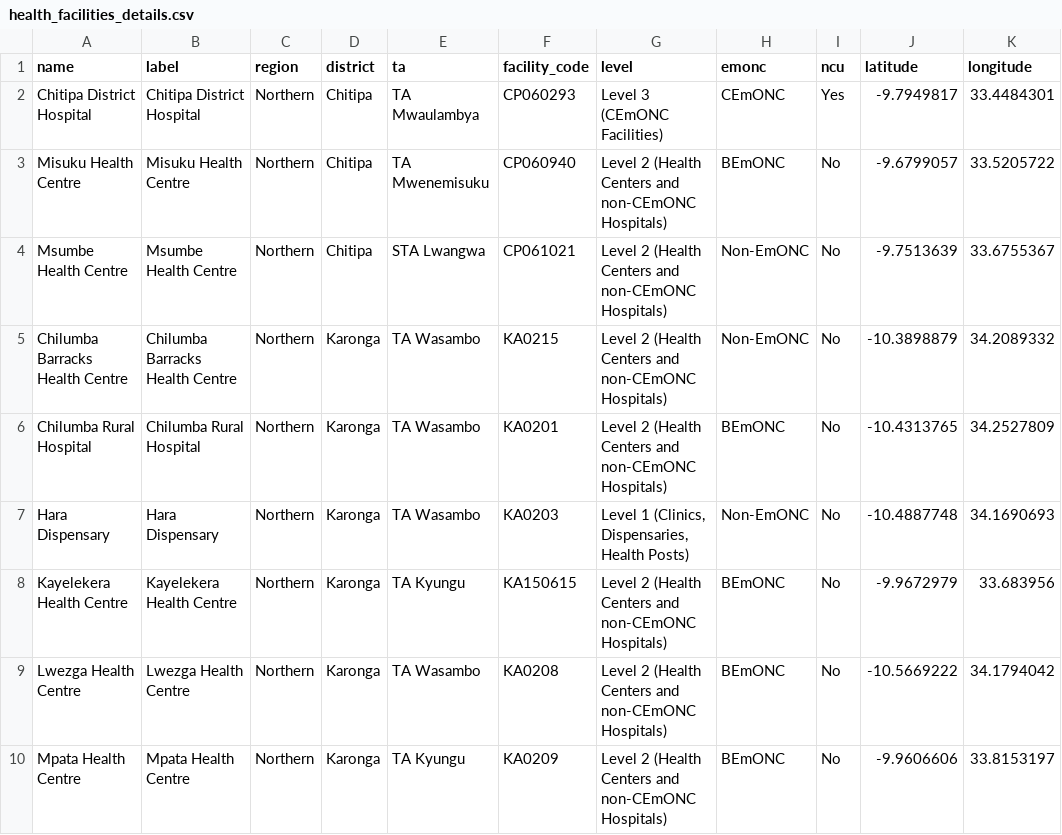
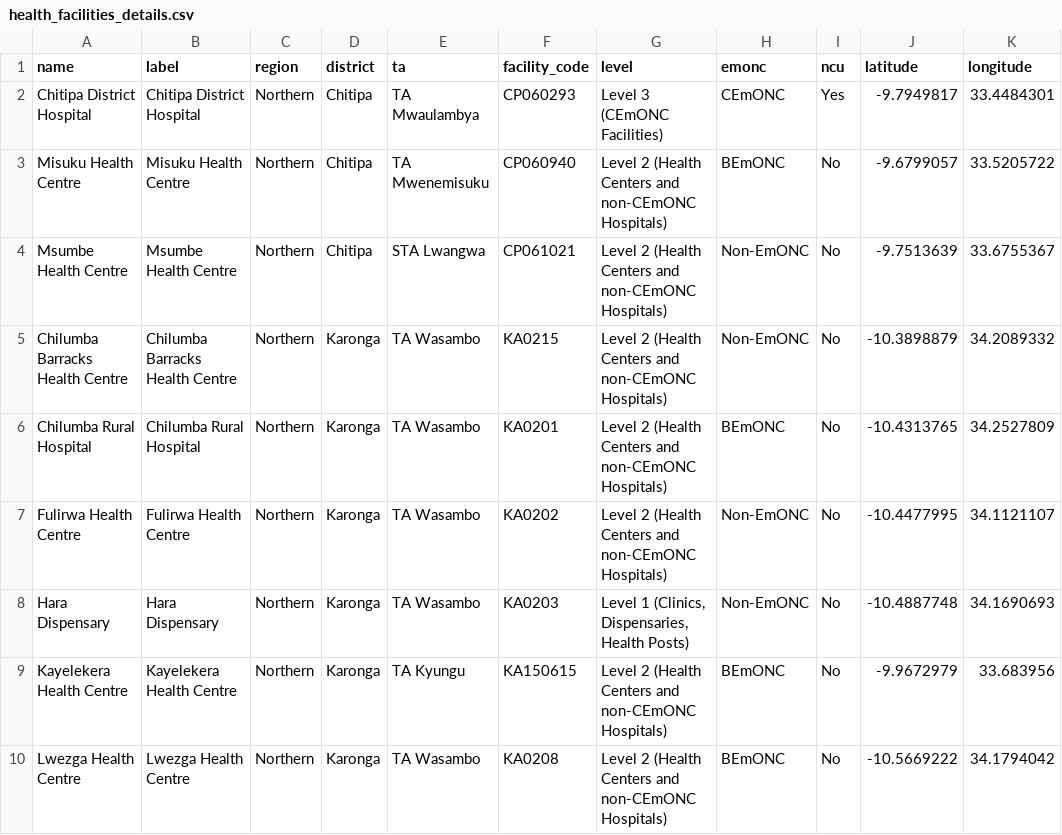
Before and after one commit to shinobi-hunter/kobo-media, a CSV file: health_facilities/health_facilities_details.csv, drawn as a sheet; only a part is shown; the shorter side is filled out with more unchanged rows.

Commit message:
Sync Official HF Registry

```diff
--- a/health_facilities/health_facilities_details.csv
+++ b/health_facilities/health_facilities_details.csv
@@ -6,2 +6,3 @@
 "Chilumba Rural Hospital","Chilumba Rural Hospital","Northern","Karonga","TA Wasambo","KA0201","Level 2 (Health Centers and non-CEmONC Hospitals)","BEmONC","No","-10.4313765","34.2527809"
+"Fulirwa Health Centre","Fulirwa Health Centre","Northern","Karonga","TA Wasambo","KA0202","Level 2 (Health Centers and non-CEmONC Hospitals)","Non-EmONC","No","-10.4477995","34.1121107"
 "Hara Dispensary","Hara Dispensary","Northern","Karonga","TA Wasambo","KA0203","Level 1 (Clinics, Dispensaries, Health Posts)","Non-EmONC","No","-10.4887748","34.1690693"
```
